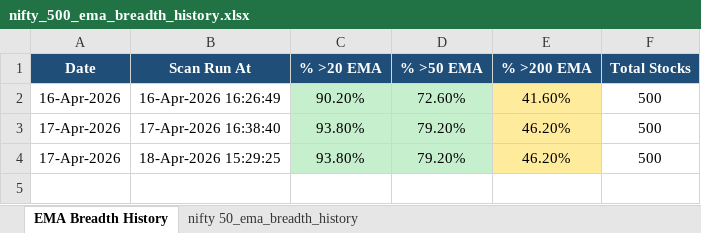
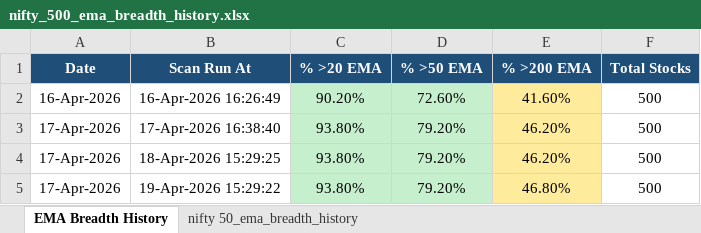
Before and after one commit to nikunj2021/EMA-Screener-, an Excel workbook: Report/EMAReport/nifty_500_ema_breadth_history.xlsx, sheet EMA Breadth History, drawn as a sheet; values as stored, in another font and other column widths than the file's, no borders; the diff names each change by its address in the sheet, - before the commit and + after, or states it on an @@ line.

```diff
--- a/Report/EMAReport/nifty_500_ema_breadth_history.xlsx (sheet EMA Breadth History)
+++ b/Report/EMAReport/nifty_500_ema_breadth_history.xlsx (sheet EMA Breadth History)
+row 5: 17-Apr-2026 | 19-Apr-2026 15:29:22 | 93.80% | 79.20% | 46.80% | 500
```
Also changed, not shown: sheet nifty 50_ema_breadth_history, Report/EMAReport/Micro_250_ema_breadth.xlsx, Report/EMAReport/Micro_250_ema_breadth_history.xlsx, 4 other files.
